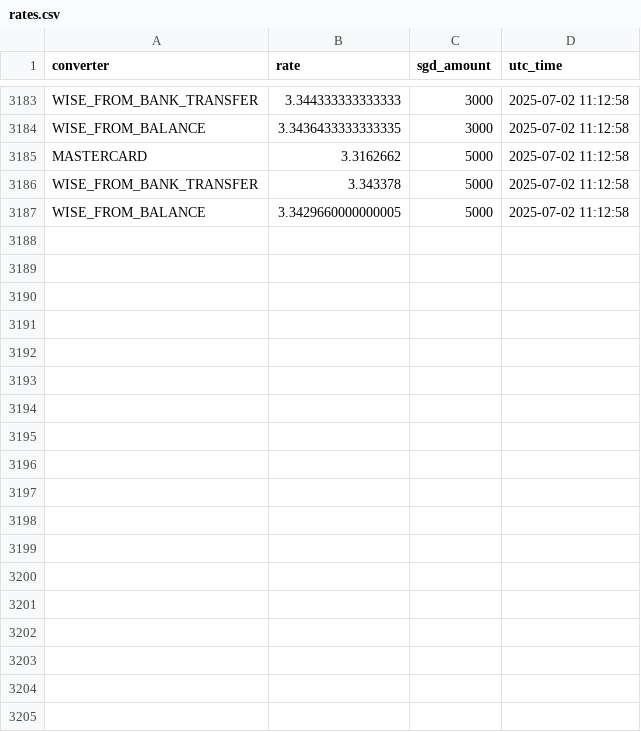
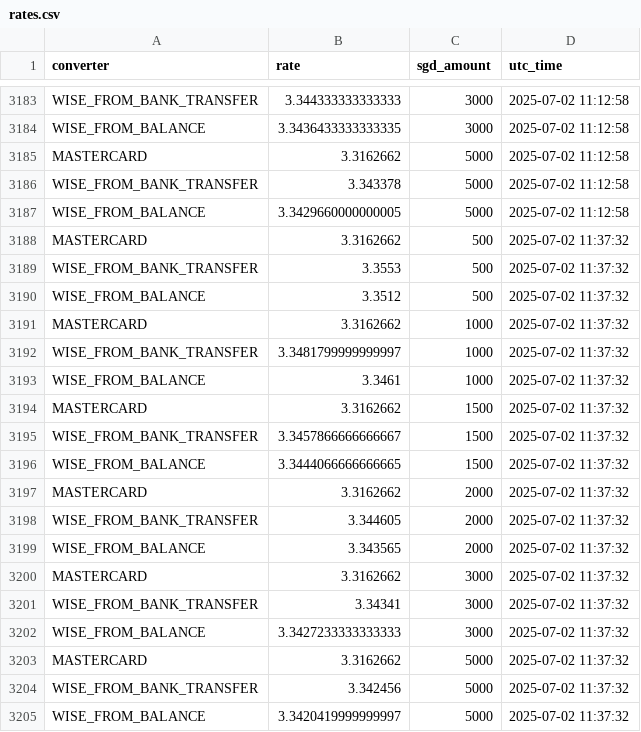
Before and after one commit to zjlow/MYR-SGD, a CSV file: data/rates.csv, drawn as a sheet; only a part is shown, gaps mark what is left out.

Commit message:
Updated rates.csv

```diff
--- a/data/rates.csv
+++ b/data/rates.csv
@@ -3187 +3187,19 @@ WISE_FROM_BANK_TRANSFER,3.343378,5000,2025-07-02 11:12:58
 WISE_FROM_BALANCE,3.3429660000000005,5000,2025-07-02 11:12:58
+MASTERCARD,3.3162662,500,2025-07-02 11:37:32
+WISE_FROM_BANK_TRANSFER,3.3553,500,2025-07-02 11:37:32
+WISE_FROM_BALANCE,3.3512,500,2025-07-02 11:37:32
+MASTERCARD,3.3162662,1000,2025-07-02 11:37:32
+WISE_FROM_BANK_TRANSFER,3.3481799999999997,1000,2025-07-02 11:37:32
+WISE_FROM_BALANCE,3.3461,1000,2025-07-02 11:37:32
+MASTERCARD,3.3162662,1500,2025-07-02 11:37:32
+WISE_FROM_BANK_TRANSFER,3.3457866666666667,1500,2025-07-02 11:37:32
+WISE_FROM_BALANCE,3.3444066666666665,1500,2025-07-02 11:37:32
+MASTERCARD,3.3162662,2000,2025-07-02 11:37:32
+WISE_FROM_BANK_TRANSFER,3.344605,2000,2025-07-02 11:37:32
+WISE_FROM_BALANCE,3.343565,2000,2025-07-02 11:37:32
+MASTERCARD,3.3162662,3000,2025-07-02 11:37:32
+WISE_FROM_BANK_TRANSFER,3.34341,3000,2025-07-02 11:37:32
+WISE_FROM_BALANCE,3.3427233333333333,3000,2025-07-02 11:37:32
+MASTERCARD,3.3162662,5000,2025-07-02 11:37:32
+WISE_FROM_BANK_TRANSFER,3.342456,5000,2025-07-02 11:37:32
+WISE_FROM_BALANCE,3.3420419999999997,5000,2025-07-02 11:37:32
```
